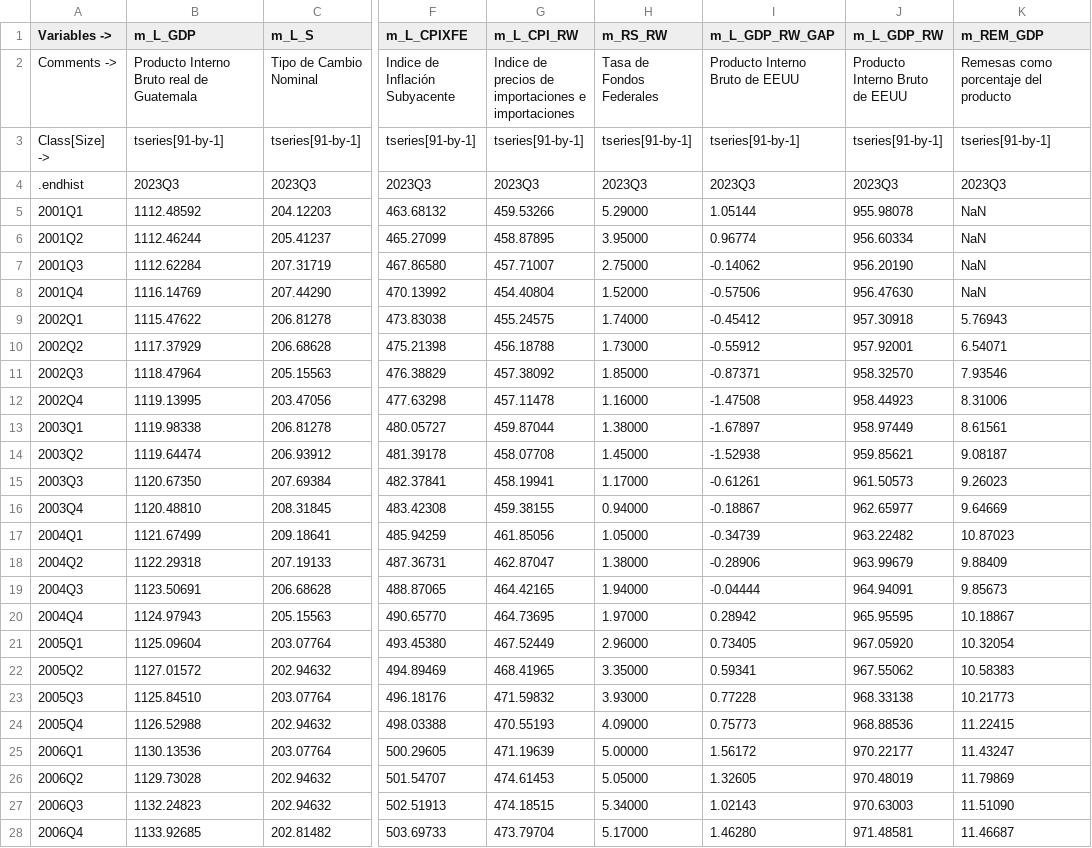
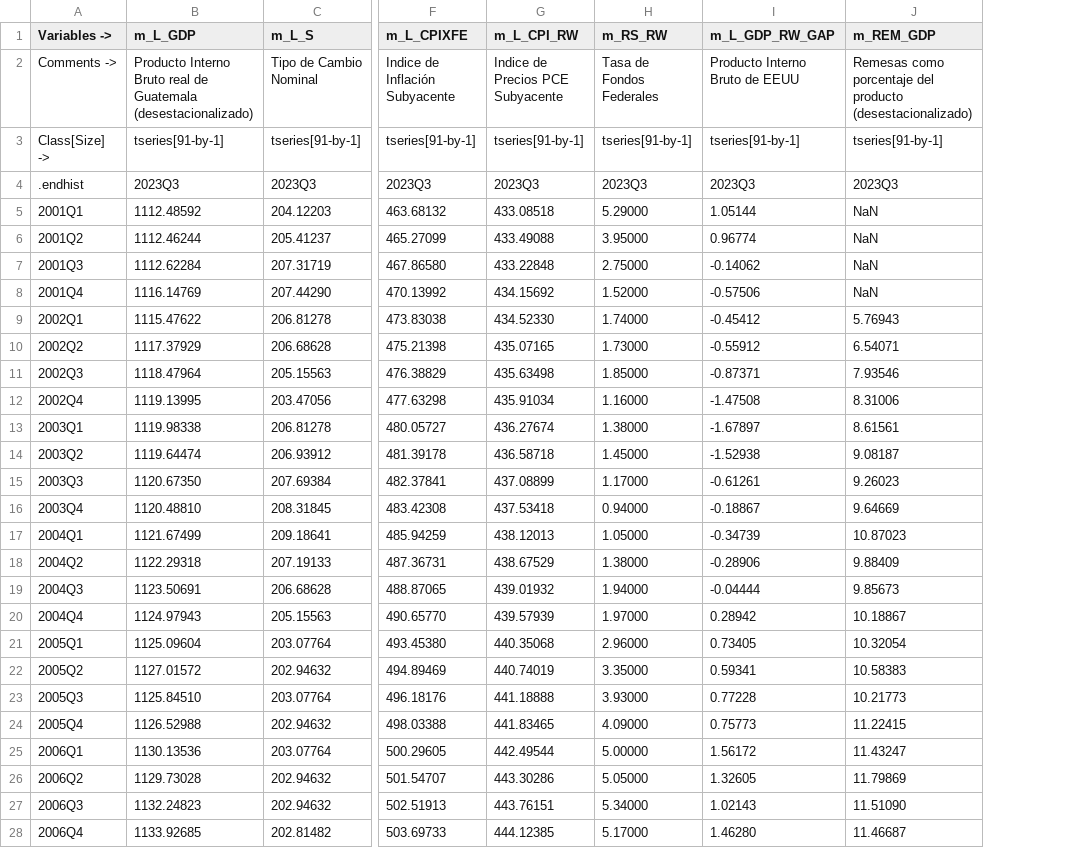
Before and after one commit to DIE-BG/QPM_DIE, a CSV file: data/corrimientos/2023-11/v0/data.csv, drawn as a sheet; only a part is shown, gaps mark what is left out; removed rows and columns are numbered as before the commit, all else as after; the diff covers the shown part only; the diff names each change by its address in the sheet, - before the commit and + after, or states it on an @@ line.

```diff
--- a/data/corrimientos/2023-11/v0/data.csv
+++ b/data/corrimientos/2023-11/v0/data.csv
-column J (m_L_GDP_RW), rows 2-28: Producto Interno Bruto de EEUU | tseries[91-by-1] | 2023Q3 | 955.98078 | 956.60334 | 956.20190 | 956.47630 | 957.30918 | 957.92001 | 958.32570 | 958.44923 | 958.97449 | 959.85621 | 961.50573 | 962.65977 | 963.22482 | 963.99679 | 964.94091 | 965.95595 | 967.05920 | 967.55062 | 968.33138 | 968.88536 | 970.22177 | 970.48019 | 970.63003 | 971.48581
-B2 (m_L_GDP): …de Guatemala
+B2 (m_L_GDP): …de Guatemala (desestacionalizado)
-G2 (m_L_CPI_RW): Indice de precios de importaciones e importaciones
+G2 (m_L_CPI_RW): Indice de Precios PCE Subyacente
-J2 (m_REM_GDP): …del producto
+J2 (m_REM_GDP): …del producto (desestacionalizado)
-G5 (m_L_CPI_RW): 459.53266
+G5 (m_L_CPI_RW): 433.08518
-G6 (m_L_CPI_RW): 458.87895
+G6 (m_L_CPI_RW): 433.49088
-G7 (m_L_CPI_RW): 457.71007
+G7 (m_L_CPI_RW): 433.22848
-G8 (m_L_CPI_RW): 454.40804
+G8 (m_L_CPI_RW): 434.15692
-G9 (m_L_CPI_RW): 455.24575
+G9 (m_L_CPI_RW): 434.52330
-G10 (m_L_CPI_RW): 456.18788
+G10 (m_L_CPI_RW): 435.07165
-G11 (m_L_CPI_RW): 457.38092
+G11 (m_L_CPI_RW): 435.63498
-G12 (m_L_CPI_RW): 457.11478
+G12 (m_L_CPI_RW): 435.91034
-G13 (m_L_CPI_RW): 459.87044
+G13 (m_L_CPI_RW): 436.27674
-G14 (m_L_CPI_RW): 458.07708
+G14 (m_L_CPI_RW): 436.58718
-G15 (m_L_CPI_RW): 458.19941
+G15 (m_L_CPI_RW): 437.08899
-G16 (m_L_CPI_RW): 459.38155
+G16 (m_L_CPI_RW): 437.53418
-G17 (m_L_CPI_RW): 461.85056
+G17 (m_L_CPI_RW): 438.12013
-G18 (m_L_CPI_RW): 462.87047
+G18 (m_L_CPI_RW): 438.67529
-G19 (m_L_CPI_RW): 464.42165
+G19 (m_L_CPI_RW): 439.01932
-G20 (m_L_CPI_RW): 464.73695
+G20 (m_L_CPI_RW): 439.57939
-G21 (m_L_CPI_RW): 467.52449
+G21 (m_L_CPI_RW): 440.35068
-G22 (m_L_CPI_RW): 468.41965
+G22 (m_L_CPI_RW): 440.74019
-G23 (m_L_CPI_RW): 471.59832
+G23 (m_L_CPI_RW): 441.18888
-G24 (m_L_CPI_RW): 470.55193
+G24 (m_L_CPI_RW): 441.83465
-G25 (m_L_CPI_RW): 471.19639
+G25 (m_L_CPI_RW): 442.49544
-G26 (m_L_CPI_RW): 474.61453
+G26 (m_L_CPI_RW): 443.30286
-G27 (m_L_CPI_RW): 474.18515
+G27 (m_L_CPI_RW): 443.76151
-G28 (m_L_CPI_RW): 473.79704
+G28 (m_L_CPI_RW): 444.12385
```
Also changed, not shown: 67 edited cells elsewhere in this file, data/corrimientos/2024-02/v0/data.csv, data/corrimientos/2024-04/v0/data.csv, 7 other files.
